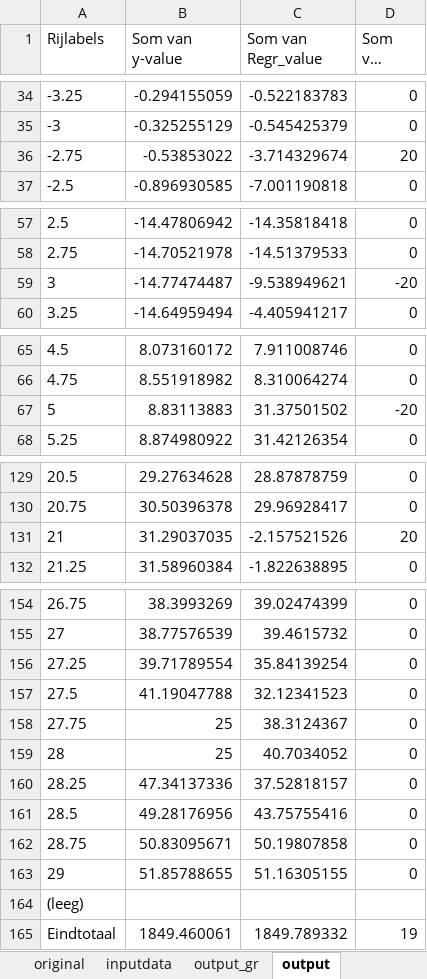
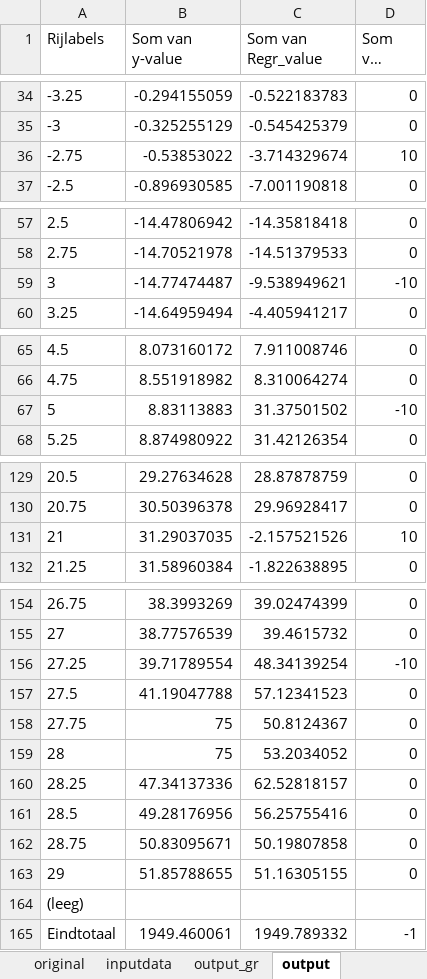
Before and after one commit to FredC123/Fast-Anomaly-Detection, an Excel workbook: Testdata_inout2.xlsx, sheet output, drawn as a sheet; only a part is shown, gaps mark what is left out; long unchanged cells end in …; values as stored, in another font and other column widths than the file's, no borders; the diff covers the shown part only; the diff names each change by its address in the sheet, - before the commit and + after, or states it on an @@ line.

Commit message:
Add files via upload

```diff
--- a/Testdata_inout2.xlsx (sheet output)
+++ b/Testdata_inout2.xlsx (sheet output)
-D36 (Som van spike): 20
+D36 (Som van spike): 10
-D59 (Som van spike): -20
+D59 (Som van spike): -10
-D67 (Som van spike): -20
+D67 (Som van spike): -10
-D131 (Som van spike): 20
+D131 (Som van spike): 10
-C156 (Som van Regr_value): 35.84139254
+C156 (Som van Regr_value): 48.34139254
-D156 (Som van spike): 0
+D156 (Som van spike): -10
-C157 (Som van Regr_value): 32.12341523
+C157 (Som van Regr_value): 57.12341523
-B158:B159 (Som van y-value): 25
+B158:B159 (Som van y-value): 75
-C158 (Som van Regr_value): 38.3124367
+C158 (Som van Regr_value): 50.8124367
-C159 (Som van Regr_value): 40.7034052
+C159 (Som van Regr_value): 53.2034052
-C160 (Som van Regr_value): 37.52818157
+C160 (Som van Regr_value): 62.52818157
-C161 (Som van Regr_value): 43.75755416
+C161 (Som van Regr_value): 56.25755416
-B165 (Som van y-value): 1849.460061
+B165 (Som van y-value): 1949.460061
-C165 (Som van Regr_value): 1849.789332
+C165 (Som van Regr_value): 1949.789332
-D165 (Som van spike): 19
+D165 (Som van spike): -1
```
Also changed, not shown: 1 edited cell elsewhere in this sheet, charts or pictures.
